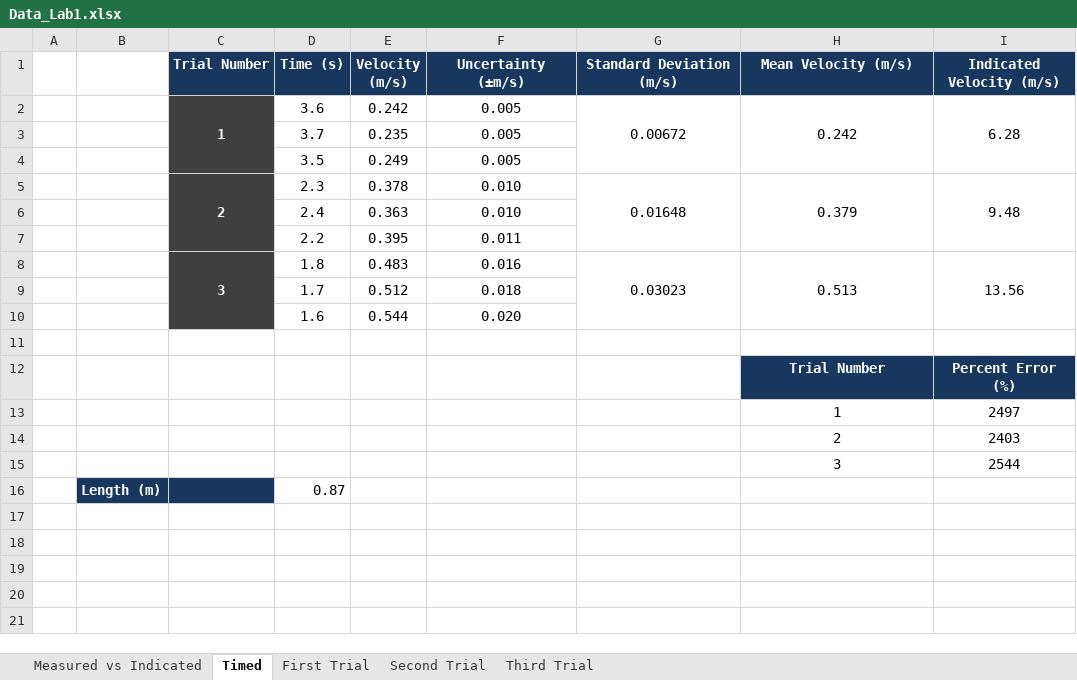
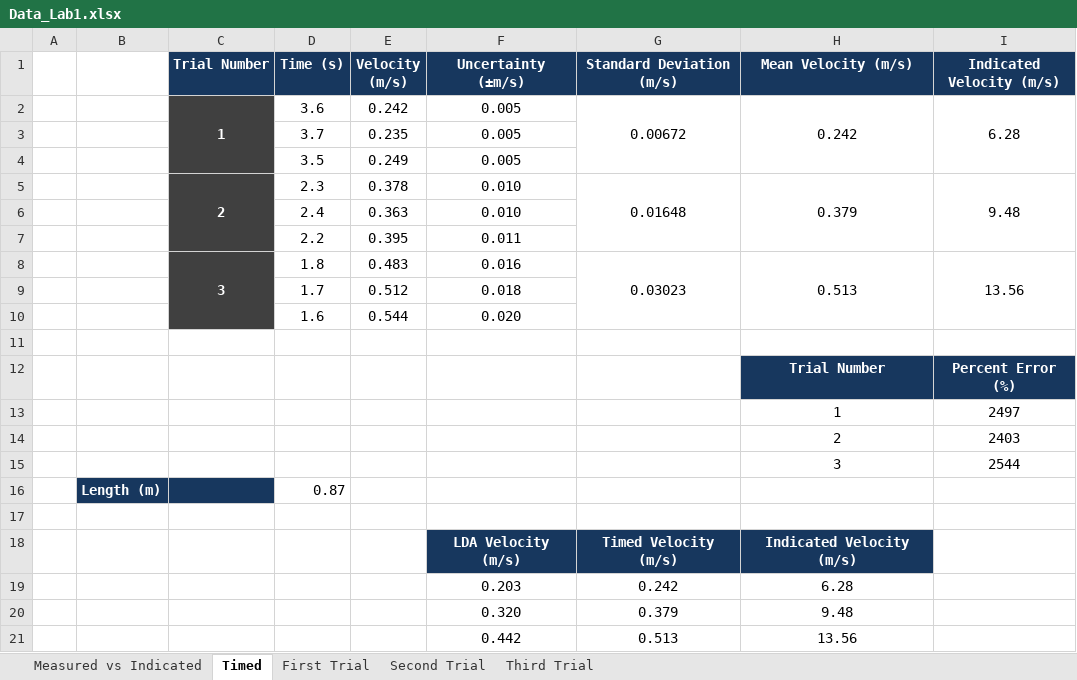
Before and after one commit to AeroLabGroup2/LabWork, an Excel workbook: Lab_1/Data_Lab1.xlsx, sheet Timed, drawn as a sheet; values as stored, in another font and other column widths than the file's, no borders; the diff names each change by its address in the sheet, - before the commit and + after, or states it on an @@ line.

Commit message:
Finished data collection with graphs

```diff
--- a/Lab_1/Data_Lab1.xlsx (sheet Timed)
+++ b/Lab_1/Data_Lab1.xlsx (sheet Timed)
+row 17: (empty)
+row 18:  |  |  |  |  | LDA Velocity (m/s) | Timed Velocity (m/s) | Indicated Velocity (m/s)
+row 19:  |  |  |  |  | 0.203 | 0.242 | 6.28
+row 20:  |  |  |  |  | 0.320 | 0.379 | 9.48
+row 21:  |  |  |  |  | 0.442 | 0.513 | 13.56
```
Also changed, not shown: sheet First Trial, charts or pictures.
